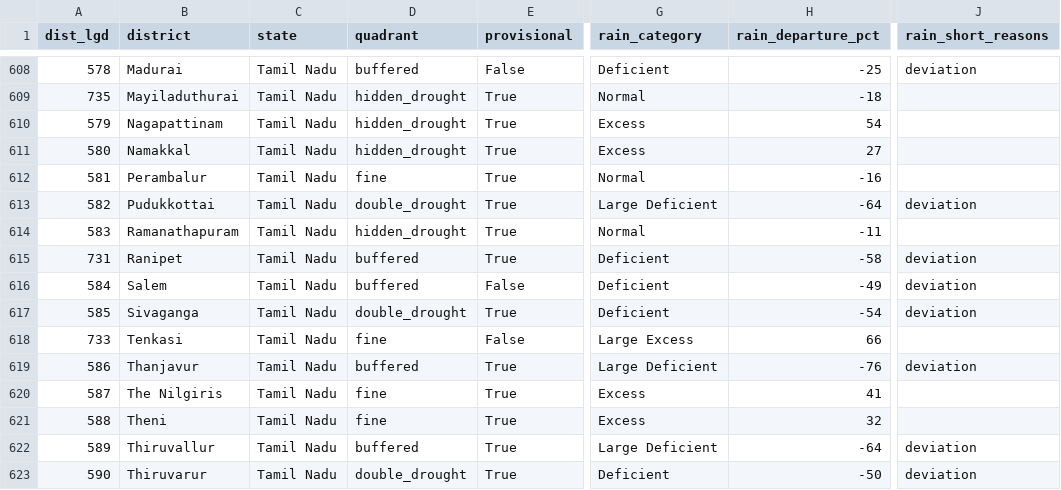
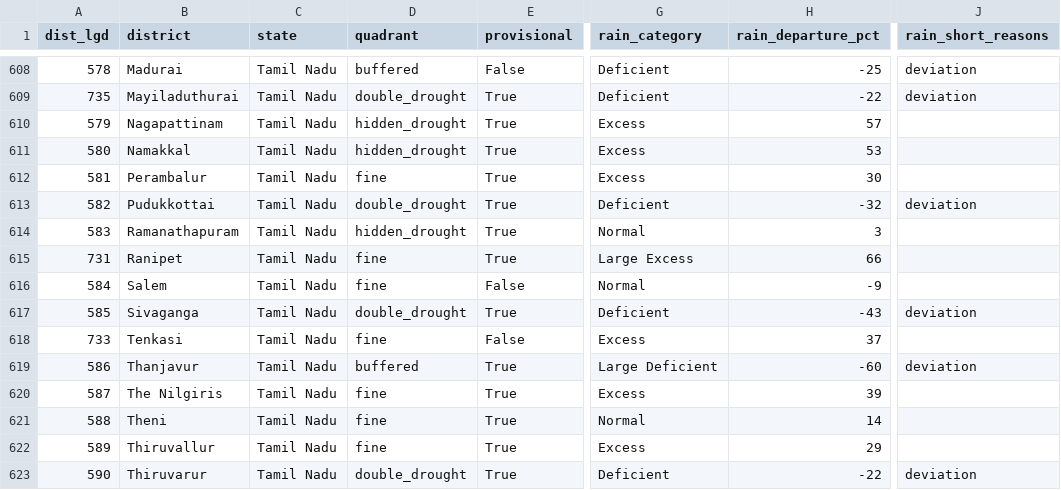
Before and after one commit to Rushikeshay/India_Drought_Tracker, a CSV file: web/data/status.csv, drawn as a sheet; only a part is shown, gaps mark what is left out; the diff covers the shown part only; the diff names each change by its address in the sheet, - before the commit and + after, or states it on an @@ line.

```diff
--- a/web/data/status.csv
+++ b/web/data/status.csv
-D609 (quadrant): hidden_drought
+D609 (quadrant): double_drought
-G609 (rain_category): Normal
+G609 (rain_category): Deficient
-H609 (rain_departure_pct): -18
+H609 (rain_departure_pct): -22
-J609 (rain_short_reasons): (empty)
+J609 (rain_short_reasons): deviation
-H610 (rain_departure_pct): 54
+H610 (rain_departure_pct): 57
-H611 (rain_departure_pct): 27
+H611 (rain_departure_pct): 53
-G612 (rain_category): Normal
+G612 (rain_category): Excess
-H612 (rain_departure_pct): -16
+H612 (rain_departure_pct): 30
-G613 (rain_category): Large Deficient
+G613 (rain_category): Deficient
-H613 (rain_departure_pct): -64
+H613 (rain_departure_pct): -32
-H614 (rain_departure_pct): -11
+H614 (rain_departure_pct): 3
-D615:D616 (quadrant): buffered
+D615:D616 (quadrant): fine
-G615 (rain_category): Deficient
+G615 (rain_category): Large Excess
-H615 (rain_departure_pct): -58
+H615 (rain_departure_pct): 66
-J615:J616 (rain_short_reasons): deviation
+J615:J616 (rain_short_reasons): (empty)
-G616 (rain_category): Deficient
+G616 (rain_category): Normal
-H616 (rain_departure_pct): -49
+H616 (rain_departure_pct): -9
-H617 (rain_departure_pct): -54
+H617 (rain_departure_pct): -43
-G618 (rain_category): Large Excess
+G618 (rain_category): Excess
-H618 (rain_departure_pct): 66
+H618 (rain_departure_pct): 37
-H619 (rain_departure_pct): -76
+H619 (rain_departure_pct): -60
-H620 (rain_departure_pct): 41
+H620 (rain_departure_pct): 39
-G621 (rain_category): Excess
+G621 (rain_category): Normal
-H621 (rain_departure_pct): 32
+H621 (rain_departure_pct): 14
-D622 (quadrant): buffered
+D622 (quadrant): fine
-G622 (rain_category): Large Deficient
+G622 (rain_category): Excess
-H622 (rain_departure_pct): -64
+H622 (rain_departure_pct): 29
-J622 (rain_short_reasons): deviation
+J622 (rain_short_reasons): (empty)
-H623 (rain_departure_pct): -50
+H623 (rain_departure_pct): -22
```
Also changed, not shown: 147 edited cells elsewhere in this file, data/processed/imd_official/latest.csv, 4 other files.
